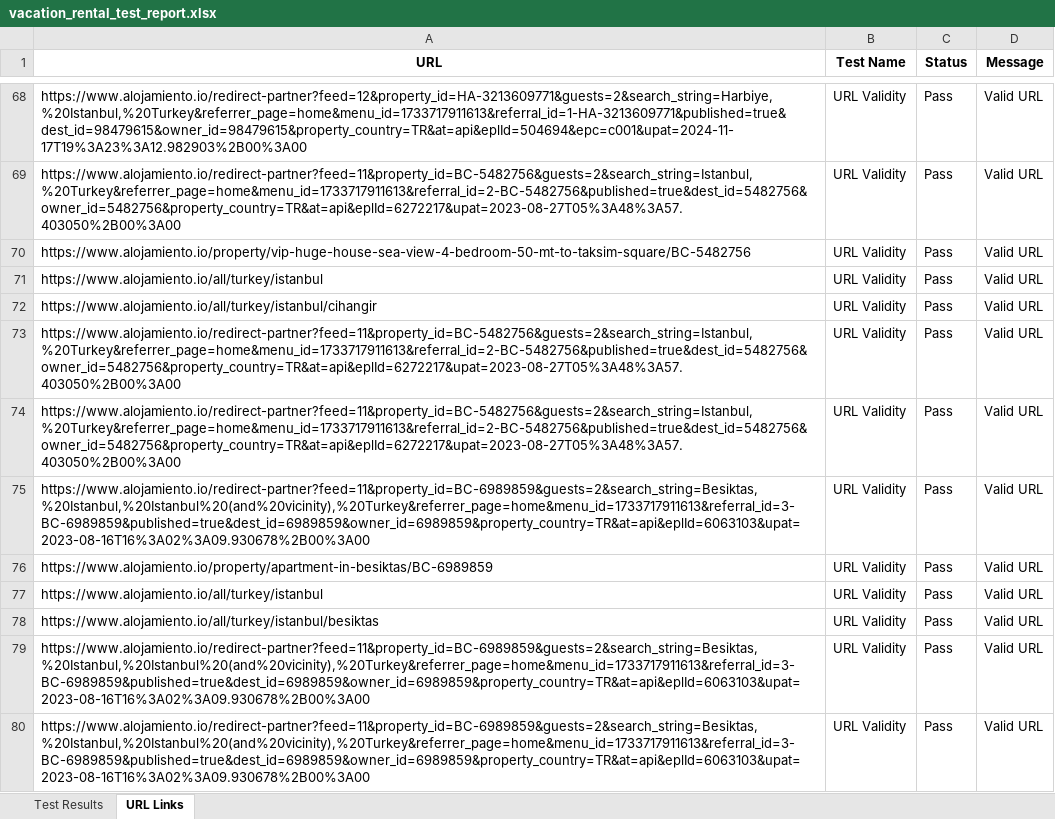
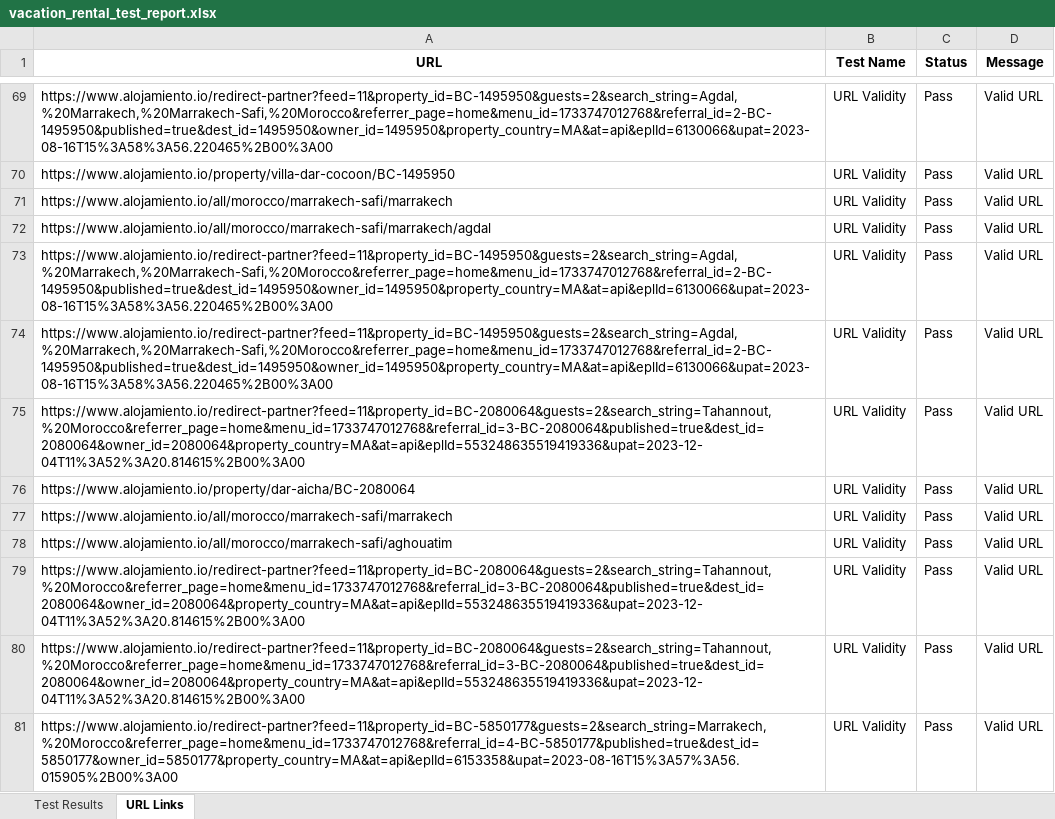
Before and after one commit to Mahi-markus/Assignment-7_selenium, an Excel workbook: vacation-rental-testing/src/vacation_rental_test_report.xlsx, sheet URL Links, drawn as a sheet; only a part is shown, gaps mark what is left out; values as stored, in another font and other column widths than the file's, no borders; addresses are those after the commit; the diff covers the shown part only; the diff names each change by its address in the sheet, - before the commit and + after, or states it on an @@ line.

```diff
--- a/vacation-rental-testing/src/vacation_rental_test_report.xlsx (sheet URL Links)
+++ b/vacation-rental-testing/src/vacation_rental_test_report.xlsx (sheet URL Links)
-A69 (URL): https://www.alojamiento.io/redirect-partner?feed=12&property_id=HA-3213609771&guests=2&search_string=Harbiye,%20Istanbul,%20Turkey&referrer_page=home&menu_id=1733717911613&referral_id=1-HA-3213609771&published=true&dest_id=98479615&owner_id=98479615&property_country=TR&at=api&eplId=504694&epc=c001&upat=2024-11-17T19%3A23%3A12.982903%2B00%3A00
+A69 (URL): https://www.alojamiento.io/redirect-partner?feed=11&property_id=BC-1495950&guests=2&search_string=Agdal,%20Marrakech,%20Marrakech-Safi,%20Morocco&referrer_page=home&menu_id=1733747012768&referral_id=2-BC-1495950&published=true&dest_id=1495950&owner_id=1495950&property_country=MA&at=api&eplId=6130066&upat=2023-08-16T15%3A58%3A56.220465%2B00%3A00
-A70 (URL): https://www.alojamiento.io/redirect-partner?feed=11&property_id=BC-5482756&guests=2&search_string=Istanbul,%20Turkey&referrer_page=home&menu_id=1733717911613&referral_id=2-BC-5482756&published=true&dest_id=5482756&owner_id=5482756&property_country=TR&at=api&eplId=6272217&upat=2023-08-27T05%3A48%3A57.403050%2B00%3A00
+A70 (URL): https://www.alojamiento.io/property/villa-dar-cocoon/BC-1495950
-A71 (URL): https://www.alojamiento.io/property/vip-huge-house-sea-view-4-bedroom-50-mt-to-taksim-square/BC-5482756
+A71 (URL): https://www.alojamiento.io/all/morocco/marrakech-safi/marrakech
-A72 (URL): https://www.alojamiento.io/all/turkey/istanbul
+A72 (URL): https://www.alojamiento.io/all/morocco/marrakech-safi/marrakech/agdal
-A73 (URL): https://www.alojamiento.io/all/turkey/istanbul/cihangir
+A73 (URL): https://www.alojamiento.io/redirect-partner?feed=11&property_id=BC-1495950&guests=2&search_string=Agdal,%20Marrakech,%20Marrakech-Safi,%20Morocco&referrer_page=home&menu_id=1733747012768&referral_id=2-BC-1495950&published=true&dest_id=1495950&owner_id=1495950&property_country=MA&at=api&eplId=6130066&upat=2023-08-16T15%3A58%3A56.220465%2B00%3A00
-A74 (URL): https://www.alojamiento.io/redirect-partner?feed=11&property_id=BC-5482756&guests=2&search_string=Istanbul,%20Turkey&referrer_page=home&menu_id=1733717911613&referral_id=2-BC-5482756&published=true&dest_id=5482756&owner_id=5482756&property_country=TR&at=api&eplId=6272217&upat=2023-08-27T05%3A48%3A57.403050%2B00%3A00
+A74 (URL): https://www.alojamiento.io/redirect-partner?feed=11&property_id=BC-1495950&guests=2&search_string=Agdal,%20Marrakech,%20Marrakech-Safi,%20Morocco&referrer_page=home&menu_id=1733747012768&referral_id=2-BC-1495950&published=true&dest_id=1495950&owner_id=1495950&property_country=MA&at=api&eplId=6130066&upat=2023-08-16T15%3A58%3A56.220465%2B00%3A00
-A75 (URL): https://www.alojamiento.io/redirect-partner?feed=11&property_id=BC-5482756&guests=2&search_string=Istanbul,%20Turkey&referrer_page=home&menu_id=1733717911613&referral_id=2-BC-5482756&published=true&dest_id=5482756&owner_id=5482756&property_country=TR&at=api&eplId=6272217&upat=2023-08-27T05%3A48%3A57.403050%2B00%3A00
+A75 (URL): https://www.alojamiento.io/redirect-partner?feed=11&property_id=BC-2080064&guests=2&search_string=Tahannout,%20Morocco&referrer_page=home&menu_id=1733747012768&referral_id=3-BC-2080064&published=true&dest_id=2080064&owner_id=2080064&property_country=MA&at=api&eplId=553248635519419336&upat=2023-12-04T11%3A52%3A20.814615%2B00%3A00
-A76 (URL): https://www.alojamiento.io/redirect-partner?feed=11&property_id=BC-6989859&guests=2&search_string=Besiktas,%20Istanbul,%20Istanbul%20(and%20vicinity),%20Turkey&referrer_page=home&menu_id=1733717911613&referral_id=3-BC-6989859&published=true&dest_id=6989859&owner_id=6989859&property_country=TR&at=api&eplId=6063103&upat=2023-08-16T16%3A02%3A09.930678%2B00%3A00
+A76 (URL): https://www.alojamiento.io/property/dar-aicha/BC-2080064
-A77 (URL): https://www.alojamiento.io/property/apartment-in-besiktas/BC-6989859
+A77 (URL): https://www.alojamiento.io/all/morocco/marrakech-safi/marrakech
-A78 (URL): https://www.alojamiento.io/all/turkey/istanbul
+A78 (URL): https://www.alojamiento.io/all/morocco/marrakech-safi/aghouatim
-A79 (URL): https://www.alojamiento.io/all/turkey/istanbul/besiktas
+A79 (URL): https://www.alojamiento.io/redirect-partner?feed=11&property_id=BC-2080064&guests=2&search_string=Tahannout,%20Morocco&referrer_page=home&menu_id=1733747012768&referral_id=3-BC-2080064&published=true&dest_id=2080064&owner_id=2080064&property_country=MA&at=api&eplId=553248635519419336&upat=2023-12-04T11%3A52%3A20.814615%2B00%3A00
-A80 (URL): https://www.alojamiento.io/redirect-partner?feed=11&property_id=BC-6989859&guests=2&search_string=Besiktas,%20Istanbul,%20Istanbul%20(and%20vicinity),%20Turkey&referrer_page=home&menu_id=1733717911613&referral_id=3-BC-6989859&published=true&dest_id=6989859&owner_id=6989859&property_country=TR&at=api&eplId=6063103&upat=2023-08-16T16%3A02%3A09.930678%2B00%3A00
+A80 (URL): https://www.alojamiento.io/redirect-partner?feed=11&property_id=BC-2080064&guests=2&search_string=Tahannout,%20Morocco&referrer_page=home&menu_id=1733747012768&referral_id=3-BC-2080064&published=true&dest_id=2080064&owner_id=2080064&property_country=MA&at=api&eplId=553248635519419336&upat=2023-12-04T11%3A52%3A20.814615%2B00%3A00
-A81 (URL): https://www.alojamiento.io/redirect-partner?feed=11&property_id=BC-6989859&guests=2&search_string=Besiktas,%20Istanbul,%20Istanbul%20(and%20vicinity),%20Turkey&referrer_page=home&menu_id=1733717911613&referral_id=3-BC-6989859&published=true&dest_id=6989859&owner_id=6989859&property_country=TR&at=api&eplId=6063103&upat=2023-08-16T16%3A02%3A09.930678%2B00%3A00
+A81 (URL): https://www.alojamiento.io/redirect-partner?feed=11&property_id=BC-5850177&guests=2&search_string=Marrakech,%20Morocco&referrer_page=home&menu_id=1733747012768&referral_id=4-BC-5850177&published=true&dest_id=5850177&owner_id=5850177&property_country=MA&at=api&eplId=6153358&upat=2023-08-16T15%3A57%3A56.015905%2B00%3A00
```
Also changed, not shown: 4 added rows, 4 removed rows, 7 moved rows and 24 edited cells elsewhere in this sheet, sheet Test Results, vacation-rental-testing/src/output.xlsx, 5 other files.
